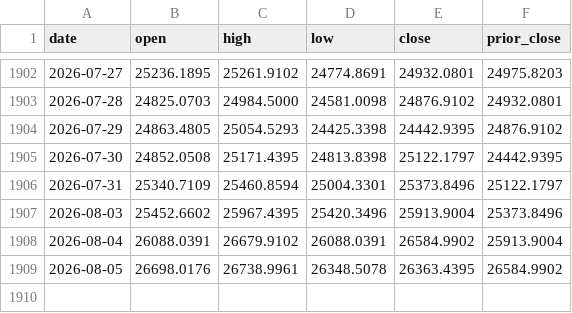
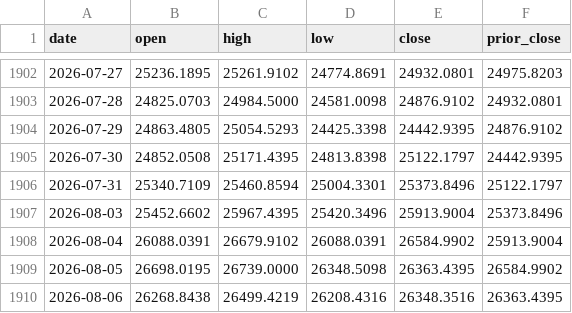
Before and after one commit to magis-capital-partners/spx-0dte, a CSV file: data/calendar/ixic_daily.csv, drawn as a sheet; only a part is shown, gaps mark what is left out.

Commit message:
dashboard: refresh backtest data and deploy

```diff
--- a/data/calendar/ixic_daily.csv
+++ b/data/calendar/ixic_daily.csv
@@ -1908,2 +1908,3 @@ date,open,high,low,close,prior_close
 2026-08-04,26088.0391,26679.9102,26088.0391,26584.9902,25913.9004
-2026-08-05,26698.0176,26738.9961,26348.5078,26363.4395,26584.9902
+2026-08-05,26698.0195,26739.0000,26348.5098,26363.4395,26584.9902
+2026-08-06,26268.8438,26499.4219,26208.4316,26348.3516,26363.4395
```
Also changed, not shown: data/calendar/rut_daily.csv, data/calendar/spx_daily.csv, 10 other files.
